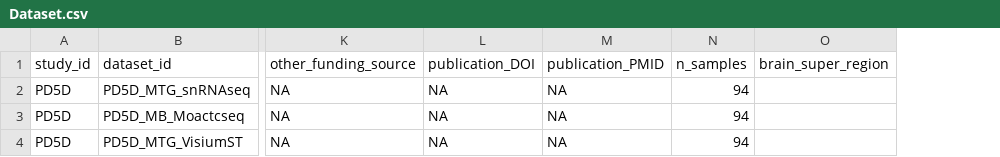
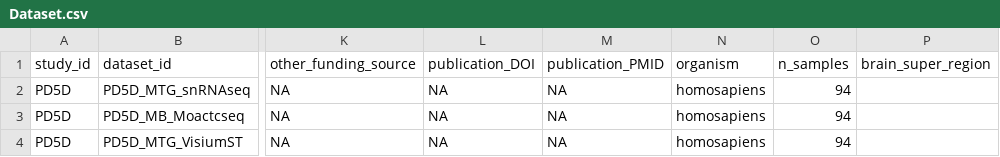
Before and after one commit to huruifeng/BrainDataPortal, a CSV file: backend/files/Dataset.csv, drawn as a sheet; only a part is shown, gaps mark what is left out; the diff names each change by its address in the sheet, - before the commit and + after, or states it on an @@ line.

Commit message:
implement dataset filtration functions

```diff
--- a/backend/files/Dataset.csv
+++ b/backend/files/Dataset.csv
+column N (organism), rows 2-4: all homosapiens
```
Also changed, not shown: 5 other files.
